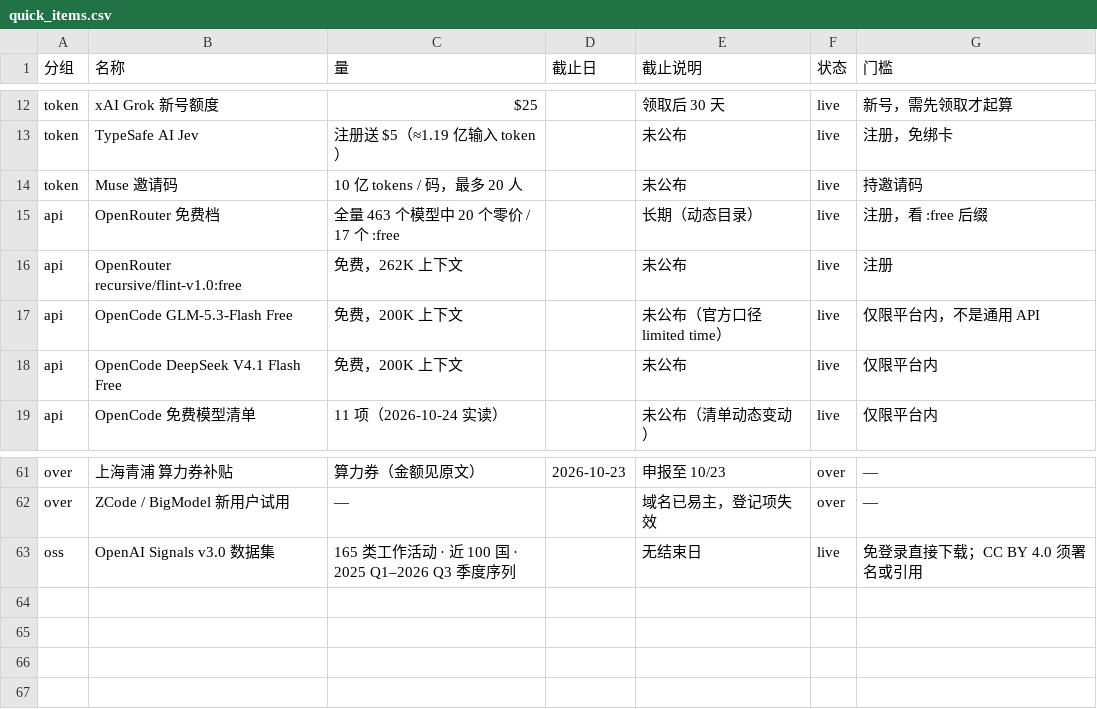
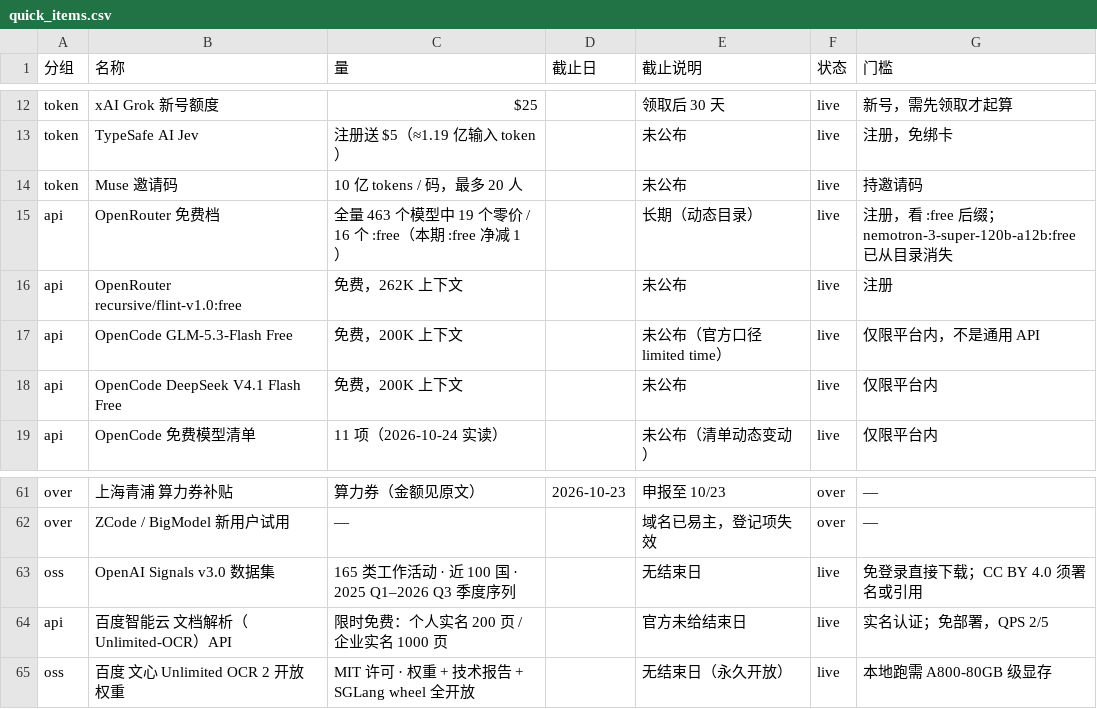
Before and after one commit to Lavie-purple/ai-free-content-digest, a CSV file: .workbuddy/data/quick_items.csv, drawn as a sheet; only a part is shown, gaps mark what is left out; the diff names each change by its address in the sheet, - before the commit and + after, or states it on an @@ line.

Commit message:
第049期（2026-10-27）· 同日第三轮 + 第四章表体瘦身 MVP 落地
【本期内容】
· 头条：百度发布并开源「文心 Unlimited OCR 2」—— MIT 许可、HF 权重已上架
  （gated:false、两个 safetensors 分片）、官方模型卡 Release 行 [2026/10/27]、
  GitHub pushed_at 2026-10-27T02:47:43Z 落在本期窗口内；百度云「文档解析
  （Unlimited-OCR）」API 逐字「接口限时免费，个人实名 200 页 / 企业实名 1000 页」
· OpenRouter 目录层一次免费档净减少：:free 17 → 16，nvidia/nemotron-3-super-120b-a12b:free
  从目录消失而其付费档仍在（三次抓取一致）
· Runware 的 15% 折扣在一手页当场读到（047/048 两期连续记成「一手未核到」，
  而 048 期自己的快照里就写着）—— 官方截止日是 10/29，不是社媒口径的「7 天」
· 销项：OpenRouter 零价与 :free 那 3 条差额归属（google/lyria-3-clip-preview、
  google/lyria-3-pro-preview、openrouter/free）；freellm 六项计数器回升（531+→534+）
· 纠错 6 条、新增避坑 6 条（212–217）

【结构改造 · 047 期答应用户、048/049 两期顺延后本期落地】
· 第四章 4.1+4.2 共 76 行的状态列按「结论首句 + 一句边界」重写，每行只留
  「谁 / 到什么时候 / 要不要动手」
· 被裁掉的长论证一字未删地存入《第四章表体明细附录.md》（details.html）
  与 .workbuddy/data/table_full.md（下期 gen_table 的输入之一）
· 第四章 61,471 → 11,584 字（−81%）；全文 96,941 → 46,213 字（−52%）；表体行数不变
· lint_table.py --strict 首次 ALL CLEAN（R1/R2/R3/R4 全 0）

【工程坑（本期实测，均已修）】
· 活动名列一个字不能动 —— extract_deadlines 按活动名去重，改名会让 CSV 189 → 204
· 色标 emoji 必须留在加粗标记之外 —— classify() 靠 startswith('⚪') 判状态，
  被 ** 包住后判定落空，表现为 C 9→8 / A 2→3 的静默漂移
· 状态语义词（已结束/未开始/口径/冲突/存疑/澄清/生效中）所在句子要优先保留
· ⚠️ 两个字码位的色标（⚠️ = U+26A0 + U+FE0F）要整体取出，否则甩出「裸 VS16」
· 避坑条目必须写成行首「数字 + .」，build_index 的 pit_range() 才抓得到编号

```diff
--- a/.workbuddy/data/quick_items.csv
+++ b/.workbuddy/data/quick_items.csv
-C15 (量): 全量 463 个模型中 20 个零价 / 17 个 :free
+C15 (量): 全量 463 个模型中 19 个零价 / 16 个 :free（本期 :free 净减 1）
-G15 (门槛): 注册，看 :free 后缀
+G15 (门槛): 注册，看 :free 后缀；nemotron-3-super-120b-a12b:free 已从目录消失
+row 64: api | 百度智能云 文档解析（Unlimited-OCR）API | 限时免费：个人实名 200 页 / 企业实名 1000 页 |  | 官方未给结束日 | live | 实名认证；免部署，QPS 2/5
+row 65: oss | 百度 文心 Unlimited OCR 2 开放权重 | MIT 许可 · 权重 + 技术报告 + SGLang wheel 全开放 |  | 无结束日（永久开放） | live | 本地跑需 A800-80GB 级显存
```
Also changed, not shown: .workbuddy/data/source_hits.csv, 21 other files.
